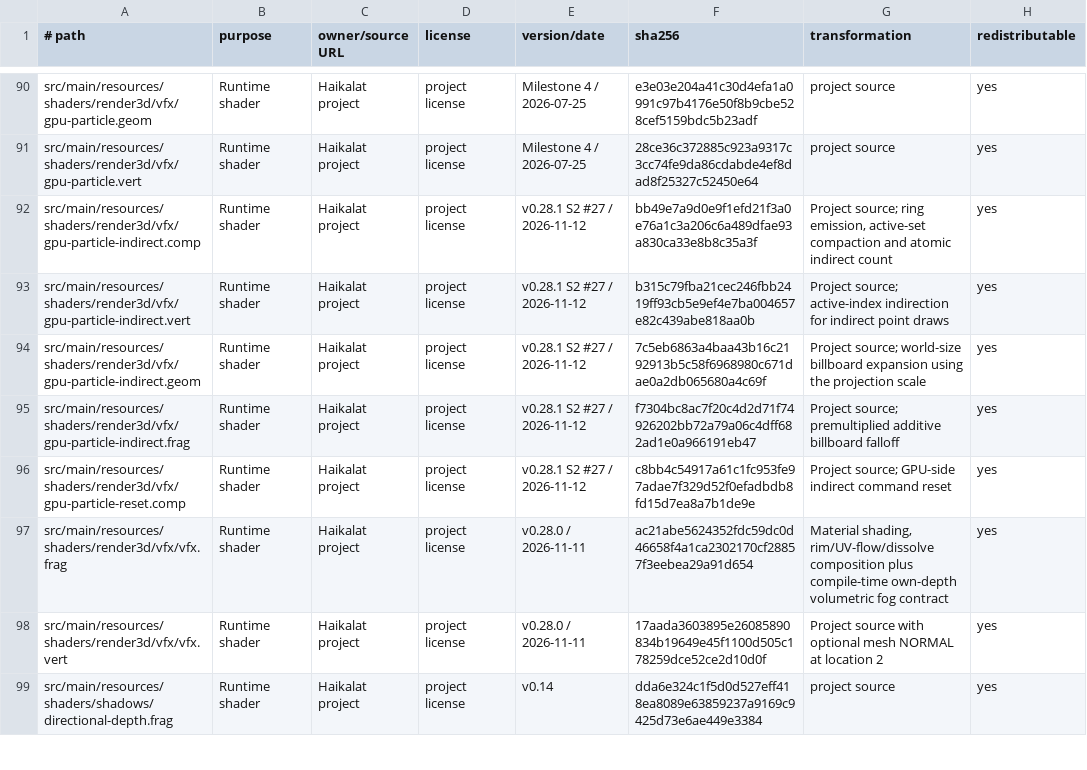
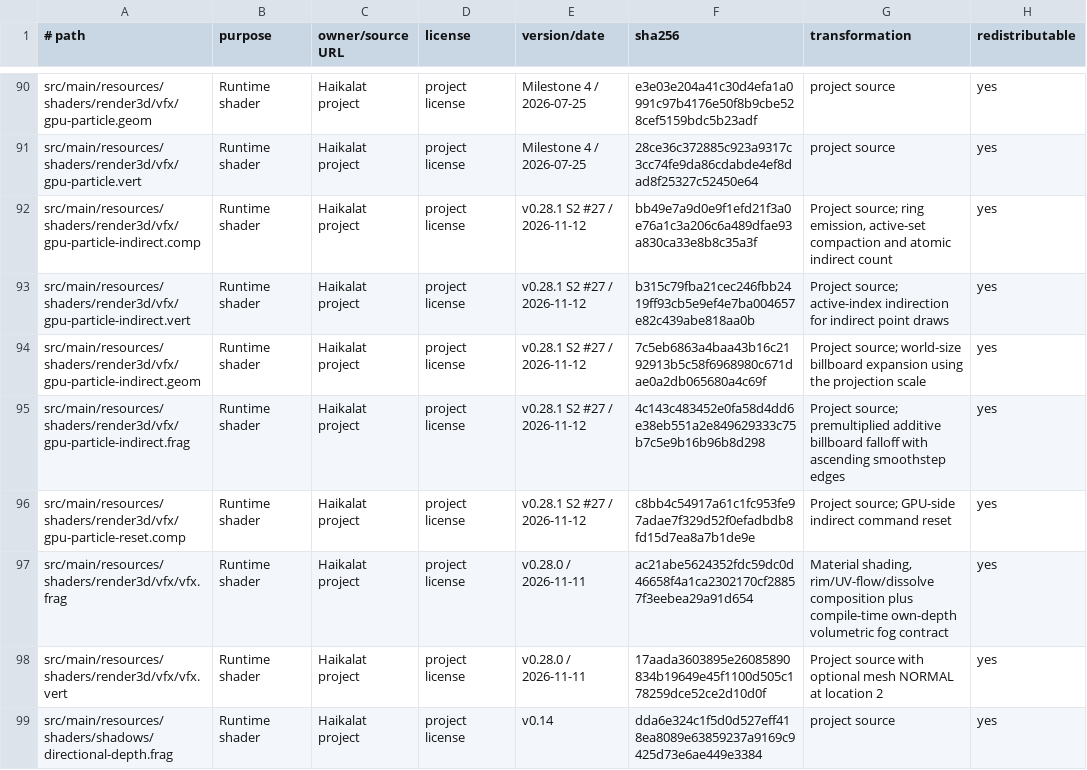
Before and after one commit to KLjiana/haikalat, a TSV file: docs/licenses/assets.tsv, drawn as a sheet; only a part is shown, gaps mark what is left out.

```diff
--- a/docs/licenses/assets.tsv
+++ b/docs/licenses/assets.tsv
@@ -94,3 +94,3 @@ src/main/resources/shaders/render3d/vfx/gpu-particle-indirect.vert	Runtime shade
 src/main/resources/shaders/render3d/vfx/gpu-particle-indirect.geom	Runtime shader	Haikalat project	project license	v0.28.1 S2 #27 / 2026-11-12	7c5eb6863a4baa43b16c2192913b5c58f6968980c671dae0a2db065680a4c69f	Project source; world-size billboard expansion using the projection scale	yes
-src/main/resources/shaders/render3d/vfx/gpu-particle-indirect.frag	Runtime shader	Haikalat project	project license	v0.28.1 S2 #27 / 2026-11-12	f7304bc8ac7f20c4d2d71f74926202bb72a79a06c4dff682ad1e0a966191eb47	Project source; premultiplied additive billboard falloff	yes
+src/main/resources/shaders/render3d/vfx/gpu-particle-indirect.frag	Runtime shader	Haikalat project	project license	v0.28.1 S2 #27 / 2026-11-12	4c143c483452e0fa58d4dd6e38eb551a2e849629333c75b7c5e9b16b96b8d298	Project source; premultiplied additive billboard falloff with ascending smoothstep edges	yes
 src/main/resources/shaders/render3d/vfx/gpu-particle-reset.comp	Runtime shader	Haikalat project	project license	v0.28.1 S2 #27 / 2026-11-12	c8bb4c54917a61c1fc953fe97adae7f329d52f0efadbdb8fd15d7ea8a7b1de9e	Project source; GPU-side indirect command reset	yes
```
Also changed, not shown: 7 other files.
